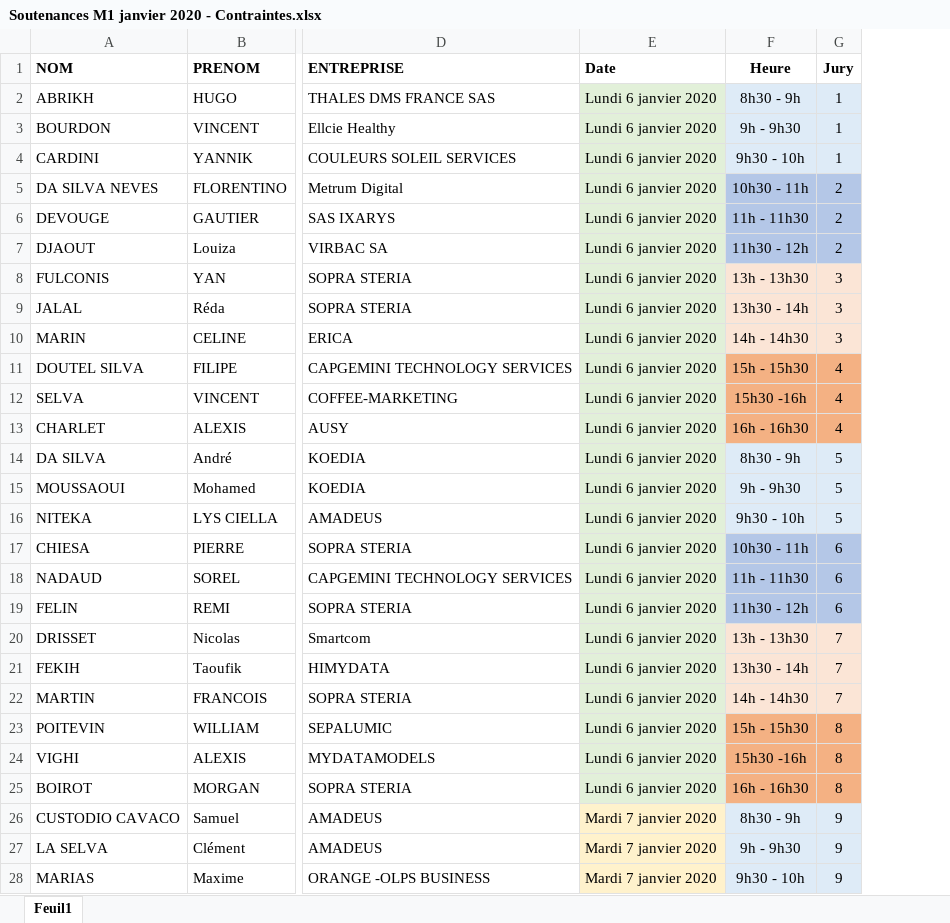
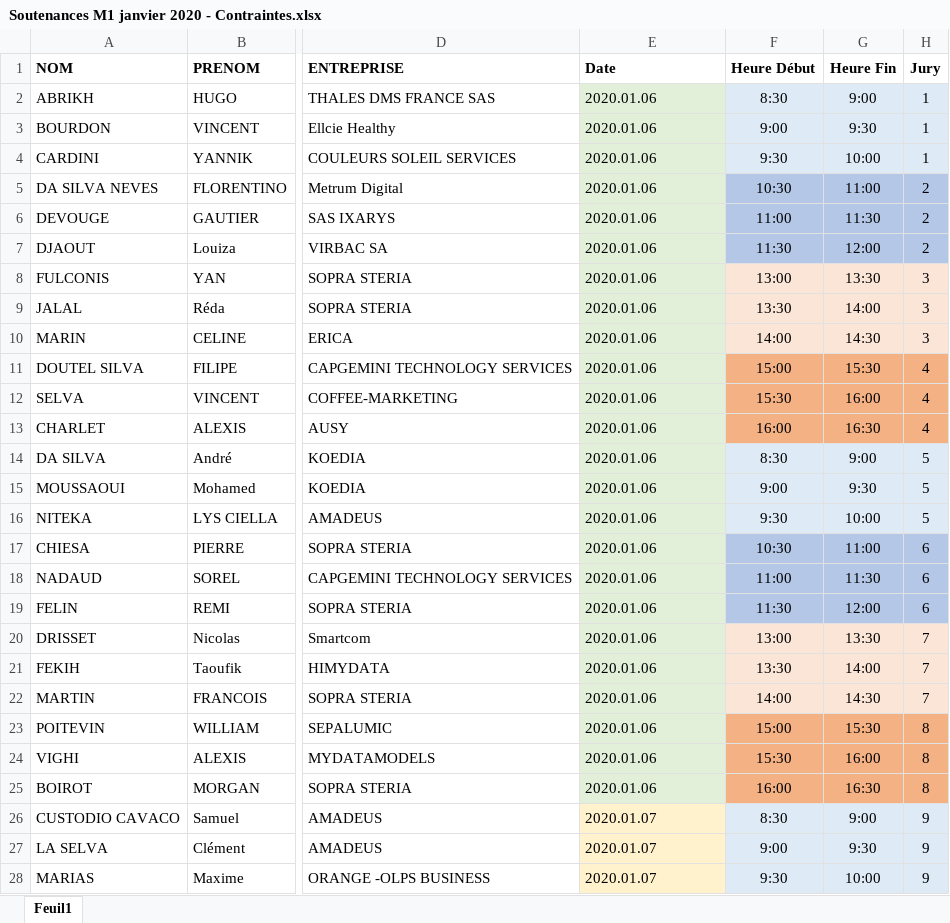
Before and after one commit to MaelGiese/PlannificationSoutenances, an Excel workbook: Soutenances M1 janvier 2020 - Contraintes.xlsx, sheet Feuil1, drawn as a sheet; only a part is shown, gaps mark what is left out; values as stored, in another font and other column widths than the file's, no borders; table styles not drawn; removed rows and columns are numbered as before the commit, all else as after; the diff covers the shown part only; the diff names each change by its address in the sheet, - before the commit and + after, or states it on an @@ line.

```diff
--- a/Soutenances M1 janvier 2020 - Contraintes.xlsx (sheet Feuil1)
+++ b/Soutenances M1 janvier 2020 - Contraintes.xlsx (sheet Feuil1)
-column F (Heure), rows 2-28: 8h30 - 9h | 9h - 9h30 | 9h30 - 10h | 10h30 - 11h | 11h - 11h30 | 11h30 - 12h | 13h - 13h30 | 13h30 - 14h | 14h - 14h30 | 15h - 15h30 | 15h30 -16h | 16h - 16h30 | 8h30 - 9h | 9h - 9h30 | 9h30 - 10h | 10h30 - 11h | 11h - 11h30 | 11h30 - 12h | 13h - 13h30 | 13h30 - 14h | 14h - 14h30 | 15h - 15h30 | 15h30 -16h | 16h - 16h30 | 8h30 - 9h | 9h - 9h30 | 9h30 - 10h
+column F (Heure Début), rows 2-28: 8:30 | 9:00 | 9:30 | 10:30 | 11:00 | 11:30 | 13:00 | 13:30 | 14:00 | 15:00 | 15:30 | 16:00 | 8:30 | 9:00 | 9:30 | 10:30 | 11:00 | 11:30 | 13:00 | 13:30 | 14:00 | 15:00 | 15:30 | 16:00 | 8:30 | 9:00 | 9:30
+column G (Heure Fin), rows 2-28: 9:00 | 9:30 | 10:00 | 11:00 | 11:30 | 12:00 | 13:30 | 14:00 | 14:30 | 15:30 | 16:00 | 16:30 | 9:00 | 9:30 | 10:00 | 11:00 | 11:30 | 12:00 | 13:30 | 14:00 | 14:30 | 15:30 | 16:00 | 16:30 | 9:00 | 9:30 | 10:00
-E2:E25 (Date): Lundi 6 janvier 2020
+E2:E25 (Date): 2020.01.06
-E26:E28 (Date): Mardi 7 janvier 2020
+E26:E28 (Date): 2020.01.07
```
Also changed, not shown: 21 edited cells elsewhere in this sheet, formulas that keep their value, 2 other files.
